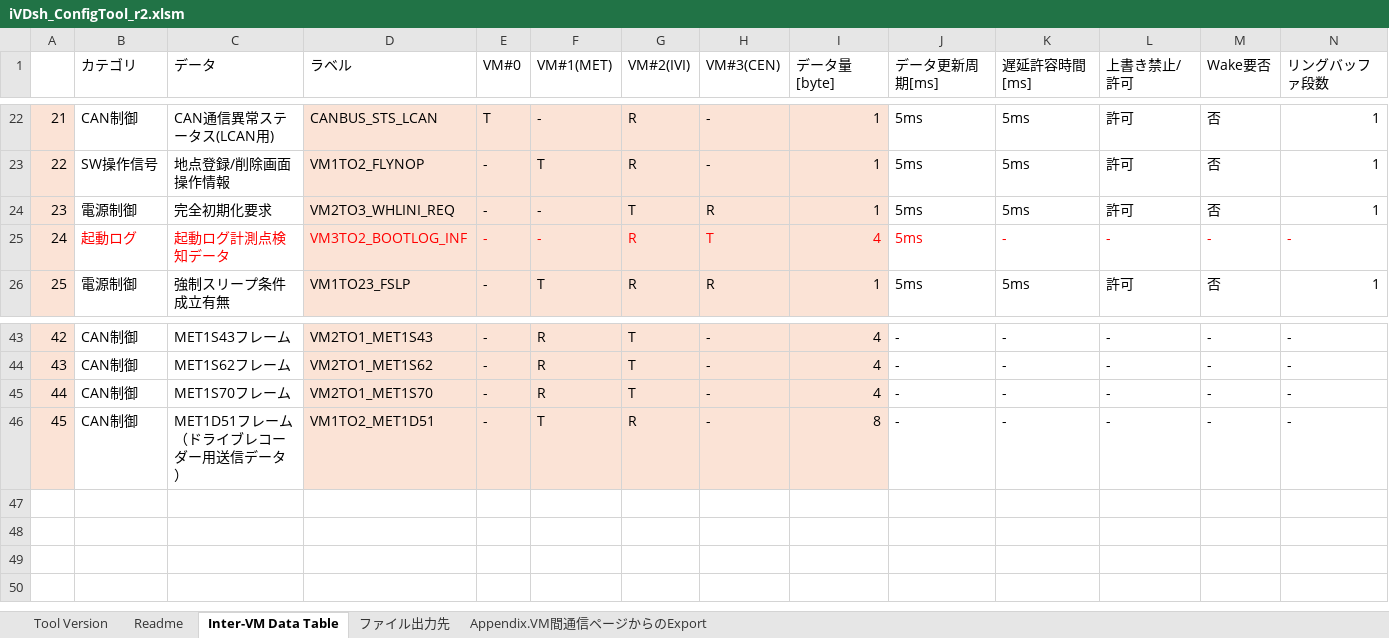
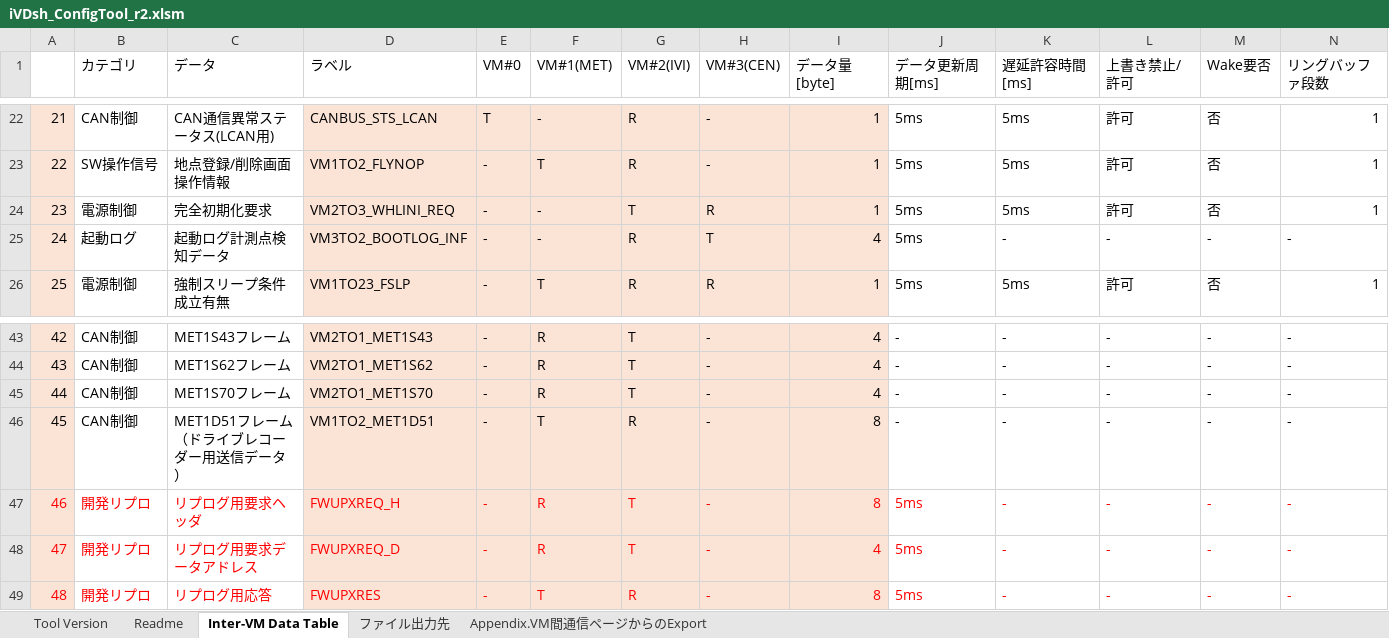
Before and after one commit to yuya-yamase/intro_git, an Excel workbook: tool_cfg/iVDsh/iVDsh_ConfigTool_r2.xlsm, sheet Inter-VM Data Table, drawn as a sheet; only a part is shown, gaps mark what is left out; values as stored, in another font and other column widths than the file's, no borders; charts and pictures not drawn; rows hold the shown columns only; the diff covers the shown part only; the diff names each change by its address in the sheet, - before the commit and + after, or states it on an @@ line.

```diff
--- a/tool_cfg/iVDsh/iVDsh_ConfigTool_r2.xlsm (sheet Inter-VM Data Table)
+++ b/tool_cfg/iVDsh/iVDsh_ConfigTool_r2.xlsm (sheet Inter-VM Data Table)
-B25:N25 text colour: #FF0000
+B25:N25 text colour: black
+row 47: 46 | 開発リプロ | リプログ用要求ヘッダ | FWUPXREQ_H | - | R | T | - | 8 | 5ms | - | - | - | -
+row 48: 47 | 開発リプロ | リプログ用要求データアドレス | FWUPXREQ_D | - | R | T | - | 4 | 5ms | - | - | - | -
+row 49: 48 | 開発リプロ | リプログ用応答 | FWUPXRES | - | T | R | - | 8 | 5ms | - | - | - | -
```
Also changed, not shown: cell formats elsewhere in this sheet, 10 other files.
